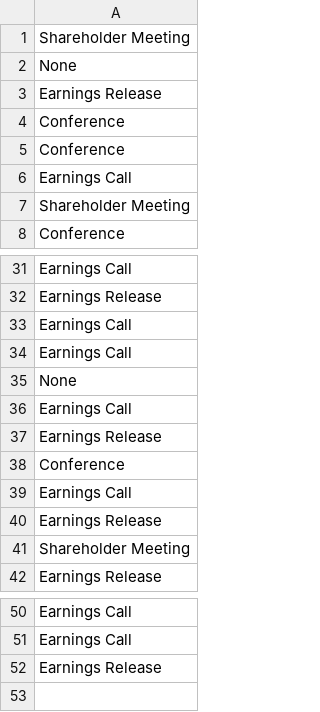
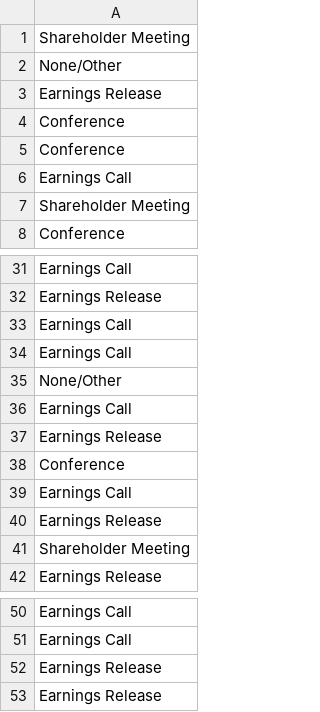
Before and after one commit to lwu35/CorporateEventNER, a CSV file: bert_init/actual.csv, drawn as a sheet; only a part is shown, gaps mark what is left out.

```diff
--- a/bert_init/actual.csv
+++ b/bert_init/actual.csv
@@ -1,3 +1,3 @@
 Shareholder Meeting
-None
+None/Other
 Earnings Release
@@ -34,3 +34,3 @@ Earnings Call
 Earnings Call
-None
+None/Other
 Earnings Call
@@ -51,2 +51,3 @@ Earnings Call
 Earnings Call
+Earnings Release
 Earnings Release
```
Also changed, not shown: 8 other files.
